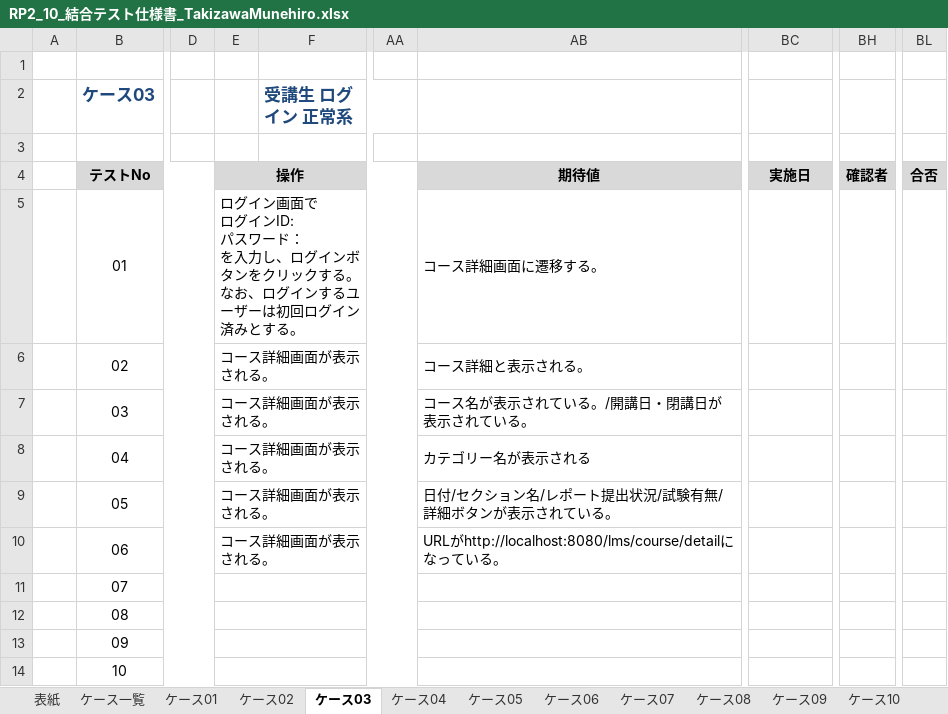
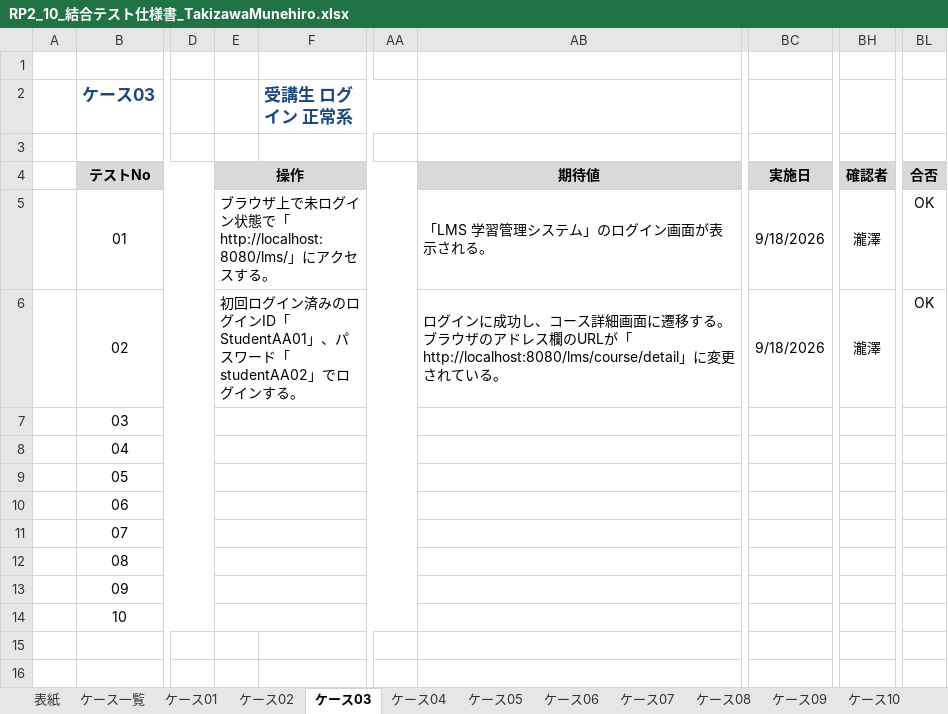
Before and after one commit to TakizawaMunehiro1227/lms-test-src-rp2-takizawa, an Excel workbook: test_code_creation_name/doc/RP2_10_結合テスト仕様書_TakizawaMunehiro.xlsx, sheet ケース03, drawn as a sheet; only a part is shown, gaps mark what is left out; values as stored, in another font and other column widths than the file's, no borders; ↵ is a line break in a cell; the diff names each change by its address in the sheet, - before the commit and + after, or states it on an @@ line.

```diff
--- a/test_code_creation_name/doc/RP2_10_結合テスト仕様書_TakizawaMunehiro.xlsx (sheet ケース03)
+++ b/test_code_creation_name/doc/RP2_10_結合テスト仕様書_TakizawaMunehiro.xlsx (sheet ケース03)
-E5: ログイン画面で ↵ ログインID: ↵ パスワード： ↵ を入力し、ログインボタンをクリックする。 ↵ なお、ログインするユーザーは初回ログイン済みとする。
+E5: ブラウザ上で未ログイン状態で「http://localhost:8080/lms/」にアクセスする。
-AB5: コース詳細画面に遷移する。
+AB5: 「LMS 学習管理システム」のログイン画面が表示される。
-BC5:BC6: (empty)
+BC5:BC6: 9/18/2026
-BH5:BH6: (empty)
+BH5:BH6: 瀧澤
-BL5:BL6: (empty)
+BL5:BL6: OK
-E6: コース詳細画面が表示される。
+E6: 初回ログイン済みのログインID「StudentAA01」、パスワード「studentAA02」でログインする。
-AB6: コース詳細と表示される。
+AB6: ログインに成功し、コース詳細画面に遷移する。 ↵ ブラウザのアドレス欄のURLが「http://localhost:8080/lms/course/detail」に変更されている。
-E7:E10: コース詳細画面が表示される。
+E7:E10: (empty)
-AB7: コース名が表示されている。/開講日・閉講日が表示されている。
+AB7: (empty)
-AB8: カテゴリー名が表示される
+AB8: (empty)
-AB9: 日付/セクション名/レポート提出状況/試験有無/詳細ボタンが表示されている。
+AB9: (empty)
-AB10: URLがhttp://localhost:8080/lms/course/detailになっている。
+AB10: (empty)
```
Also changed, not shown: sheet ケース01, sheet ケース06, sheet ケース05, sheet ケース04, sheet ケース02, 25 other files.
